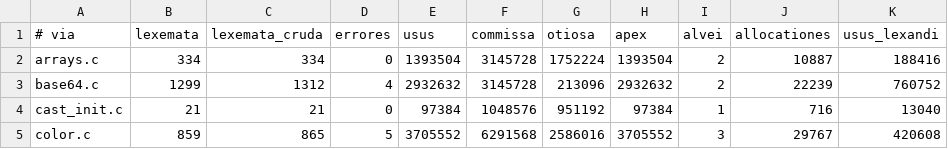
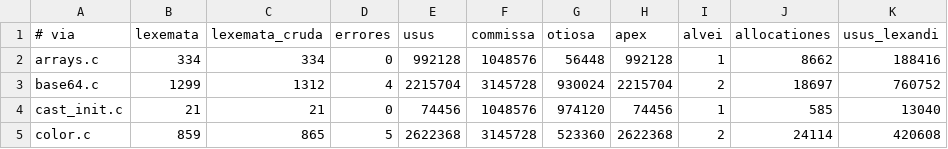
Before and after one commit to farant/rhubarb, a TSV file: silva/probationes/fixa/computus/basis.tsv, drawn as a sheet; only a part is shown; the diff names each change by its address in the sheet, - before the commit and + after, or states it on an @@ line.

```diff
--- a/silva/probationes/fixa/computus/basis.tsv
+++ b/silva/probationes/fixa/computus/basis.tsv
-E2 (usus): 1393504
+E2 (usus): 992128
-F2 (commissa): 3145728
+F2 (commissa): 1048576
-G2 (otiosa): 1752224
+G2 (otiosa): 56448
-H2 (apex): 1393504
+H2 (apex): 992128
-I2 (alvei): 2
+I2 (alvei): 1
-J2 (allocationes): 10887
+J2 (allocationes): 8662
-E3 (usus): 2932632
+E3 (usus): 2215704
-G3 (otiosa): 213096
+G3 (otiosa): 930024
-H3 (apex): 2932632
+H3 (apex): 2215704
-J3 (allocationes): 22239
+J3 (allocationes): 18697
-E4 (usus): 97384
+E4 (usus): 74456
-G4 (otiosa): 951192
+G4 (otiosa): 974120
-H4 (apex): 97384
+H4 (apex): 74456
-J4 (allocationes): 716
+J4 (allocationes): 585
-E5 (usus): 3705552
+E5 (usus): 2622368
-F5 (commissa): 6291568
+F5 (commissa): 3145728
-G5 (otiosa): 2586016
+G5 (otiosa): 523360
-H5 (apex): 3705552
+H5 (apex): 2622368
-I5 (alvei): 3
+I5 (alvei): 2
-J5 (allocationes): 29767
+J5 (allocationes): 24114
```
Also changed, not shown: 4 other files.
